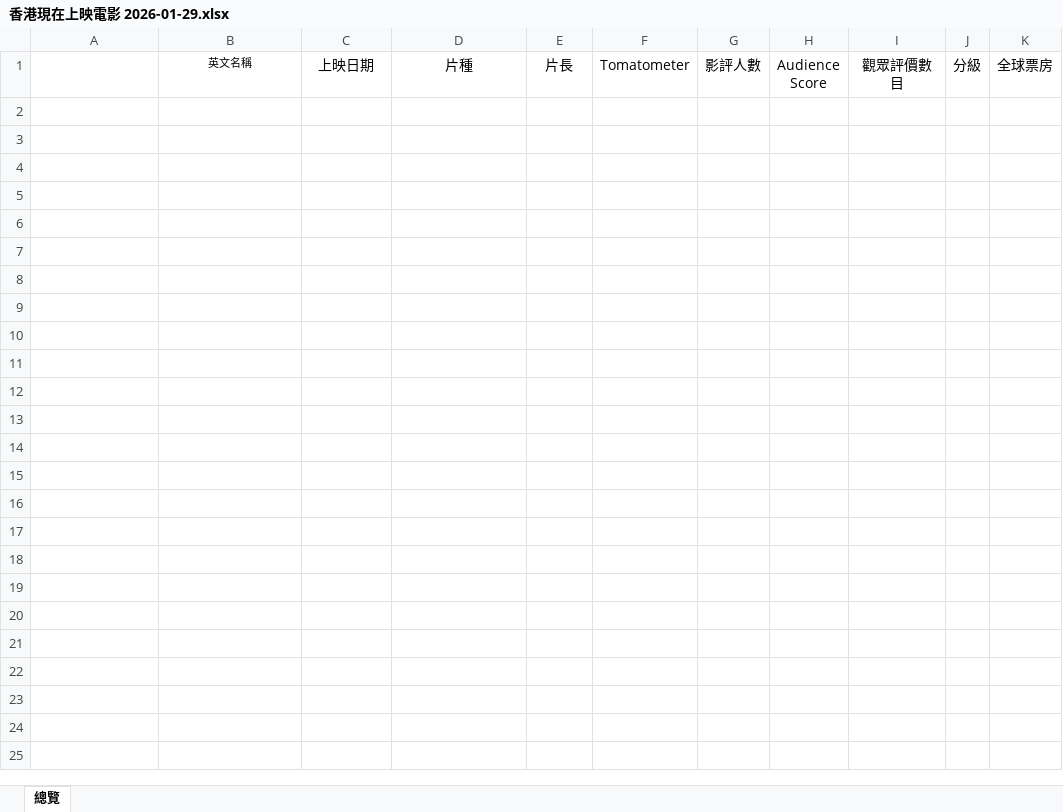
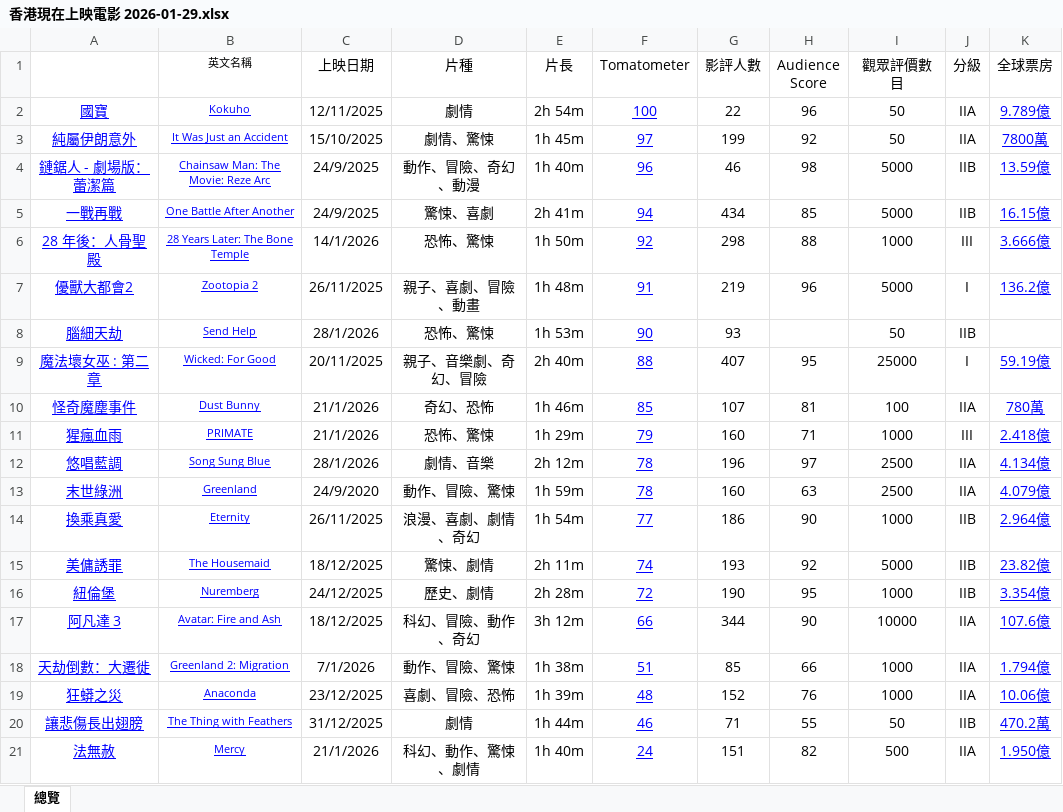
Before and after one commit to sparktsang/HKshowingpublic, an Excel workbook: 香港現在上映電影 2026-01-29.xlsx, sheet 總覽, drawn as a sheet; values as stored, in another font and other column widths than the file's, no borders; the diff names each change by its address in the sheet, - before the commit and + after, or states it on an @@ line.

```diff
--- a/香港現在上映電影 2026-01-29.xlsx (sheet 總覽)
+++ b/香港現在上映電影 2026-01-29.xlsx (sheet 總覽)
+row 2: 國寶 | Kokuho | 12/11/2025 | 劇情 | 2h 54m | 100 | 22 | 96 | 50 | IIA | 9.789億
+row 3: 純屬伊朗意外 | It Was Just an Accident | 15/10/2025 | 劇情、驚悚 | 1h 45m | 97 | 199 | 92 | 50 | IIA | 7800萬
+row 4: 鏈鋸人 - 劇場版：蕾潔篇 | Chainsaw Man: The Movie: Reze Arc | 24/9/2025 | 動作、冒險、奇幻、動漫 | 1h 40m | 96 | 46 | 98 | 5000 | IIB | 13.59億
+row 5: 一戰再戰 | One Battle After Another | 24/9/2025 | 驚悚、喜劇 | 2h 41m | 94 | 434 | 85 | 5000 | IIB | 16.15億
+row 6: 28 年後：人骨聖殿 | 28 Years Later: The Bone Temple | 14/1/2026 | 恐怖、驚悚 | 1h 50m | 92 | 298 | 88 | 1000 | III | 3.666億
+row 7: 優獸大都會2 | Zootopia 2 | 26/11/2025 | 親子、喜劇、冒險、動畫 | 1h 48m | 91 | 219 | 96 | 5000 | I | 136.2億
+row 8: 腦細天劫 | Send Help | 28/1/2026 | 恐怖、驚悚 | 1h 53m | 90 | 93 |  | 50 | IIB
+row 9: 魔法壞女巫 : 第二章 | Wicked: For Good | 20/11/2025 | 親子、音樂劇、奇幻、冒險 | 2h 40m | 88 | 407 | 95 | 25000 | I | 59.19億
+row 10: 怪奇魔塵事件 | Dust Bunny | 21/1/2026 | 奇幻、恐怖 | 1h 46m | 85 | 107 | 81 | 100 | IIA | 780萬
+row 11: 猩瘋血雨 | PRIMATE | 21/1/2026 | 恐怖、驚悚 | 1h 29m | 79 | 160 | 71 | 1000 | III | 2.418億
+row 12: 悠唱藍調 | Song Sung Blue | 28/1/2026 | 劇情、音樂 | 2h 12m | 78 | 196 | 97 | 2500 | IIA | 4.134億
+row 13: 末世綠洲 | Greenland | 24/9/2020 | 動作、冒險、驚悚 | 1h 59m | 78 | 160 | 63 | 2500 | IIA | 4.079億
+row 14: 換乘真愛 | Eternity | 26/11/2025 | 浪漫、喜劇、劇情、奇幻 | 1h 54m | 77 | 186 | 90 | 1000 | IIB | 2.964億
+row 15: 美傭誘罪 | The Housemaid | 18/12/2025 | 驚悚、劇情 | 2h 11m | 74 | 193 | 92 | 5000 | IIB | 23.82億
+row 16: 紐倫堡 | Nuremberg | 24/12/2025 | 歷史、劇情 | 2h 28m | 72 | 190 | 95 | 1000 | IIB | 3.354億
+row 17: 阿凡達 3 | Avatar: Fire and Ash | 18/12/2025 | 科幻、冒險、動作、奇幻 | 3h 12m | 66 | 344 | 90 | 10000 | IIA | 107.6億
+row 18: 天劫倒數：大遷徙 | Greenland 2: Migration | 7/1/2026 | 動作、冒險、驚悚 | 1h 38m | 51 | 85 | 66 | 1000 | IIA | 1.794億
+row 19: 狂蟒之災 | Anaconda | 23/12/2025 | 喜劇、冒險、恐怖 | 1h 39m | 48 | 152 | 76 | 1000 | IIA | 10.06億
+row 20: 讓悲傷長出翅膀 | The Thing with Feathers | 31/12/2025 | 劇情 | 1h 44m | 46 | 71 | 55 | 50 | IIB | 470.2萬
+row 21: 法無赦 | Mercy | 21/1/2026 | 科幻、動作、驚悚、劇情 | 1h 40m | 24 | 151 | 82 | 500 | IIA | 1.950億
```
